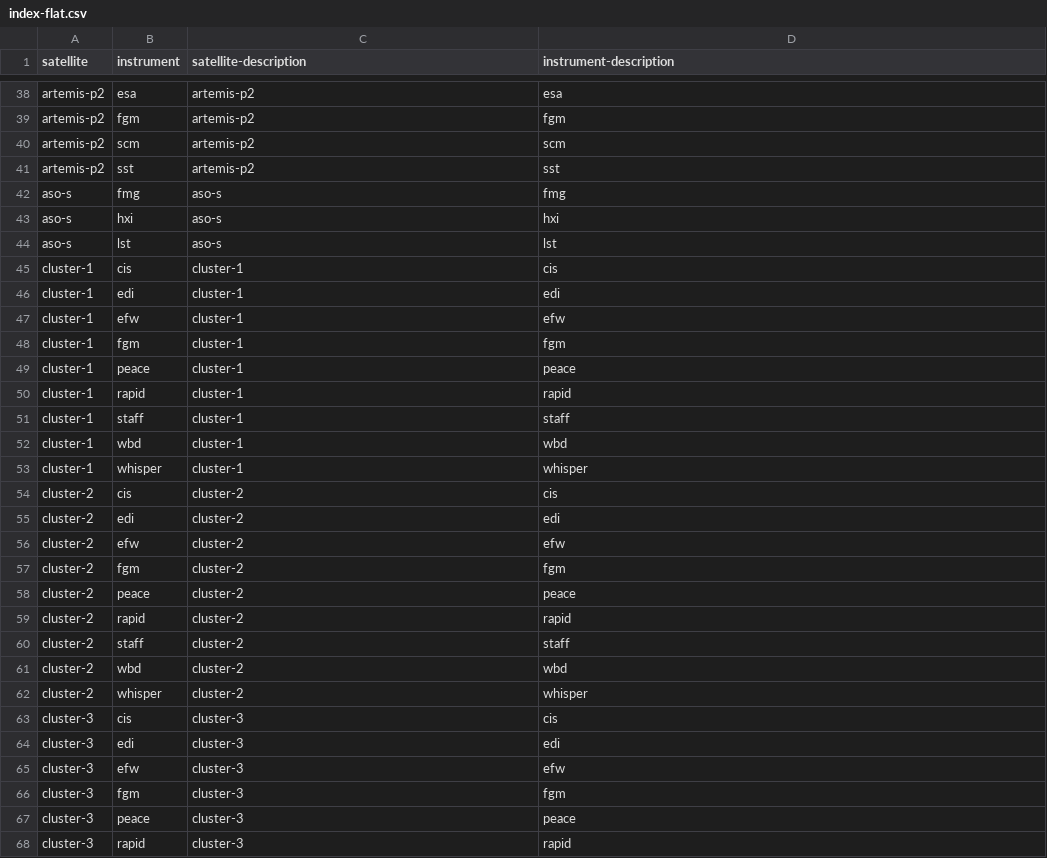
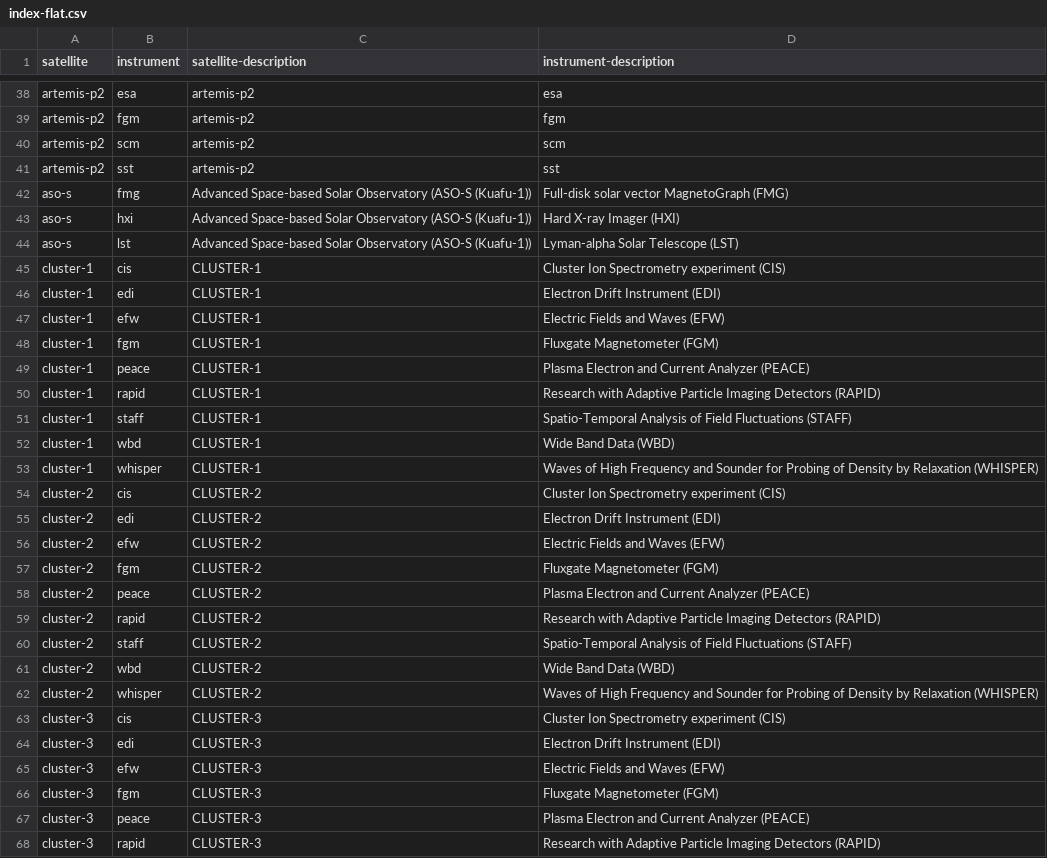
Before and after one commit to wmo-im/wis2-topic-hierarchy, a CSV file: topic-hierarchy/earth-system-discipline/space-weather/space-based-observations/index-flat.csv, drawn as a sheet; only a part is shown, gaps mark what is left out; the diff covers the shown part only.

Commit message:
add definitions a-d

```diff
--- a/topic-hierarchy/earth-system-discipline/space-weather/space-based-observations/index-flat.csv
+++ b/topic-hierarchy/earth-system-discipline/space-weather/space-based-observations/index-flat.csv
@@ -41,28 +41,28 @@ artemis-p2,scm,artemis-p2,scm
 artemis-p2,sst,artemis-p2,sst
-aso-s,fmg,aso-s,fmg
-aso-s,hxi,aso-s,hxi
-aso-s,lst,aso-s,lst
-cluster-1,cis,cluster-1,cis
-cluster-1,edi,cluster-1,edi
-cluster-1,efw,cluster-1,efw
-cluster-1,fgm,cluster-1,fgm
-cluster-1,peace,cluster-1,peace
-cluster-1,rapid,cluster-1,rapid
-cluster-1,staff,cluster-1,staff
-cluster-1,wbd,cluster-1,wbd
-cluster-1,whisper,cluster-1,whisper
-cluster-2,cis,cluster-2,cis
-cluster-2,edi,cluster-2,edi
-cluster-2,efw,cluster-2,efw
-cluster-2,fgm,cluster-2,fgm
-cluster-2,peace,cluster-2,peace
-cluster-2,rapid,cluster-2,rapid
-cluster-2,staff,cluster-2,staff
-cluster-2,wbd,cluster-2,wbd
-cluster-2,whisper,cluster-2,whisper
-cluster-3,cis,cluster-3,cis
-cluster-3,edi,cluster-3,edi
-cluster-3,efw,cluster-3,efw
-cluster-3,fgm,cluster-3,fgm
-cluster-3,peace,cluster-3,peace
-cluster-3,rapid,cluster-3,rapid
+aso-s,fmg,Advanced Space-based Solar Observatory (ASO-S (Kuafu-1)),Full-disk solar vector MagnetoGraph (FMG)
+aso-s,hxi,Advanced Space-based Solar Observatory (ASO-S (Kuafu-1)),Hard X-ray Imager (HXI)
+aso-s,lst,Advanced Space-based Solar Observatory (ASO-S (Kuafu-1)),Lyman-alpha Solar Telescope (LST)
+cluster-1,cis,CLUSTER-1,Cluster Ion Spectrometry experiment (CIS)
+cluster-1,edi,CLUSTER-1,Electron Drift Instrument (EDI)
+cluster-1,efw,CLUSTER-1,Electric Fields and Waves (EFW)
+cluster-1,fgm,CLUSTER-1,Fluxgate Magnetometer (FGM)
+cluster-1,peace,CLUSTER-1,Plasma Electron and Current Analyzer (PEACE)
+cluster-1,rapid,CLUSTER-1,Research with Adaptive Particle Imaging Detectors (RAPID)
+cluster-1,staff,CLUSTER-1,Spatio-Temporal Analysis of Field Fluctuations (STAFF)
+cluster-1,wbd,CLUSTER-1,Wide Band Data (WBD)
+cluster-1,whisper,CLUSTER-1,Waves of High Frequency and Sounder for Probing of Density by Relaxation (WHISPER)
+cluster-2,cis,CLUSTER-2,Cluster Ion Spectrometry experiment (CIS)
+cluster-2,edi,CLUSTER-2,Electron Drift Instrument (EDI)
+cluster-2,efw,CLUSTER-2,Electric Fields and Waves (EFW)
+cluster-2,fgm,CLUSTER-2,Fluxgate Magnetometer (FGM)
+cluster-2,peace,CLUSTER-2,Plasma Electron and Current Analyzer (PEACE)
+cluster-2,rapid,CLUSTER-2,Research with Adaptive Particle Imaging Detectors (RAPID)
+cluster-2,staff,CLUSTER-2,Spatio-Temporal Analysis of Field Fluctuations (STAFF)
+cluster-2,wbd,CLUSTER-2,Wide Band Data (WBD)
+cluster-2,whisper,CLUSTER-2,Waves of High Frequency and Sounder for Probing of Density by Relaxation (WHISPER)
+cluster-3,cis,CLUSTER-3,Cluster Ion Spectrometry experiment (CIS)
+cluster-3,edi,CLUSTER-3,Electron Drift Instrument (EDI)
+cluster-3,efw,CLUSTER-3,Electric Fields and Waves (EFW)
+cluster-3,fgm,CLUSTER-3,Fluxgate Magnetometer (FGM)
+cluster-3,peace,CLUSTER-3,Plasma Electron and Current Analyzer (PEACE)
+cluster-3,rapid,CLUSTER-3,Research with Adaptive Particle Imaging Detectors (RAPID)
```
Also changed, not shown: 1 moved row and 96 edited cells elsewhere in this file.
